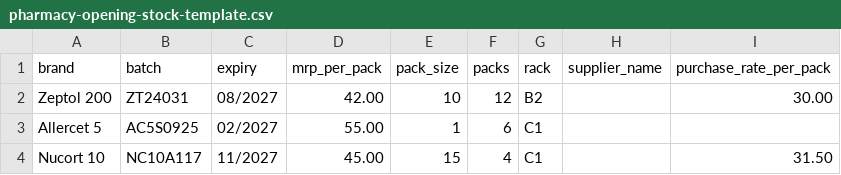
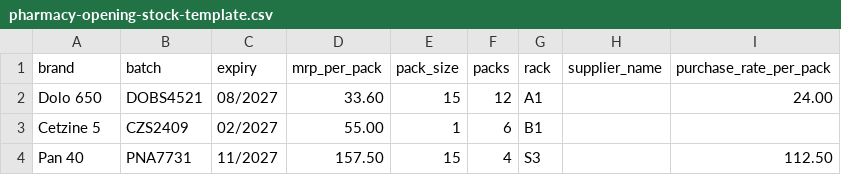
Before and after one commit to ankits3a/hims-hmis, a CSV file: docs/runbooks/pharmacy-opening-stock-template.csv, drawn as a sheet.

```diff
--- a/docs/runbooks/pharmacy-opening-stock-template.csv
+++ b/docs/runbooks/pharmacy-opening-stock-template.csv
@@ -1,4 +1,4 @@
 brand,batch,expiry,mrp_per_pack,pack_size,packs,rack,supplier_name,purchase_rate_per_pack
-Zeptol 200,ZT24031,08/2027,42.00,10,12,B2,,30.00
-Allercet 5,AC5S0925,02/2027,55.00,1,6,C1,,
-Nucort 10,NC10A117,11/2027,45.00,15,4,C1,,31.50
+Dolo 650,DOBS4521,08/2027,33.60,15,12,A1,,24.00
+Cetzine 5,CZS2409,02/2027,55.00,1,6,B1,,
+Pan 40,PNA7731,11/2027,157.50,15,4,S3,,112.50
```
Also changed, not shown: 5 other files.
